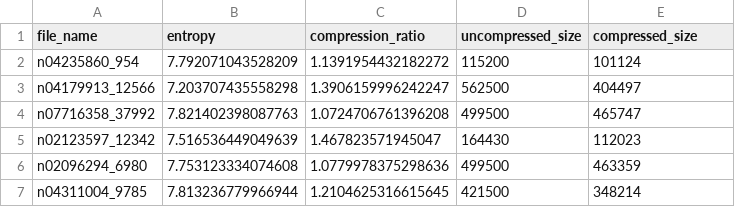
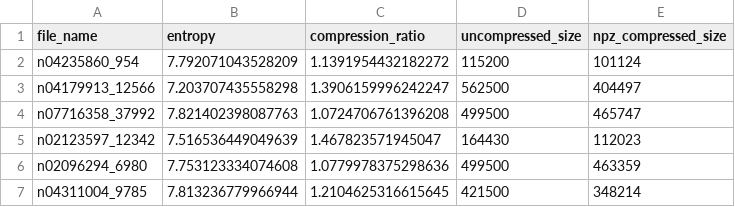
Before and after one commit to jozhw/dlio_ecrrelation, a CSV file: results/polaris/data/2024-03-26/results.csv, drawn as a sheet; only a part is shown.

Commit message:
update: 2024-03-26 results to be more specific with regards to compression name

```diff
--- a/results/polaris/data/2024-03-26/results.csv
+++ b/results/polaris/data/2024-03-26/results.csv
@@ -1,2 +1,2 @@
-file_name,entropy,compression_ratio,uncompressed_size,compressed_size
+file_name,entropy,compression_ratio,uncompressed_size,npz_compressed_size
 n04235860_954,7.792071043528209,1.1391954432182272,115200,101124
```
